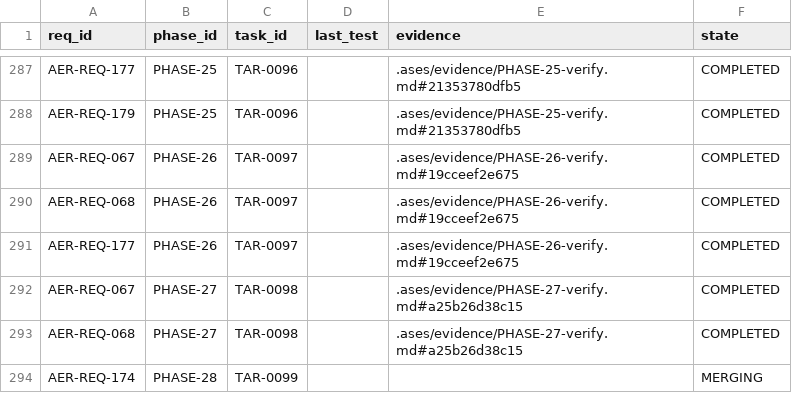
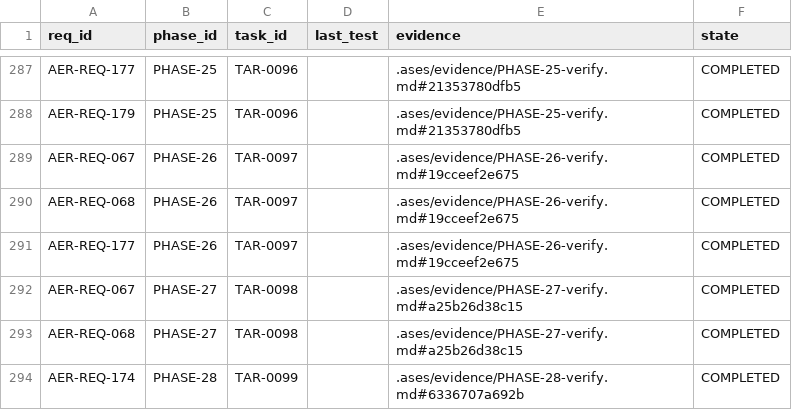
Before and after one commit to eureka42-ai/ases-cli, a CSV file: .ases/TRACEABILITY.csv, drawn as a sheet; only a part is shown, gaps mark what is left out.

```diff
--- a/.ases/TRACEABILITY.csv
+++ b/.ases/TRACEABILITY.csv
@@ -293,2 +293,2 @@ req_id,phase_id,task_id,last_test,evidence,state
 "AER-REQ-068","PHASE-27","TAR-0098","",".ases/evidence/PHASE-27-verify.md#a25b26d38c15","COMPLETED"
-"AER-REQ-174","PHASE-28","TAR-0099","","","MERGING"
+"AER-REQ-174","PHASE-28","TAR-0099","",".ases/evidence/PHASE-28-verify.md#6336707a692b","COMPLETED"
```
Also changed, not shown: 7 other files.
